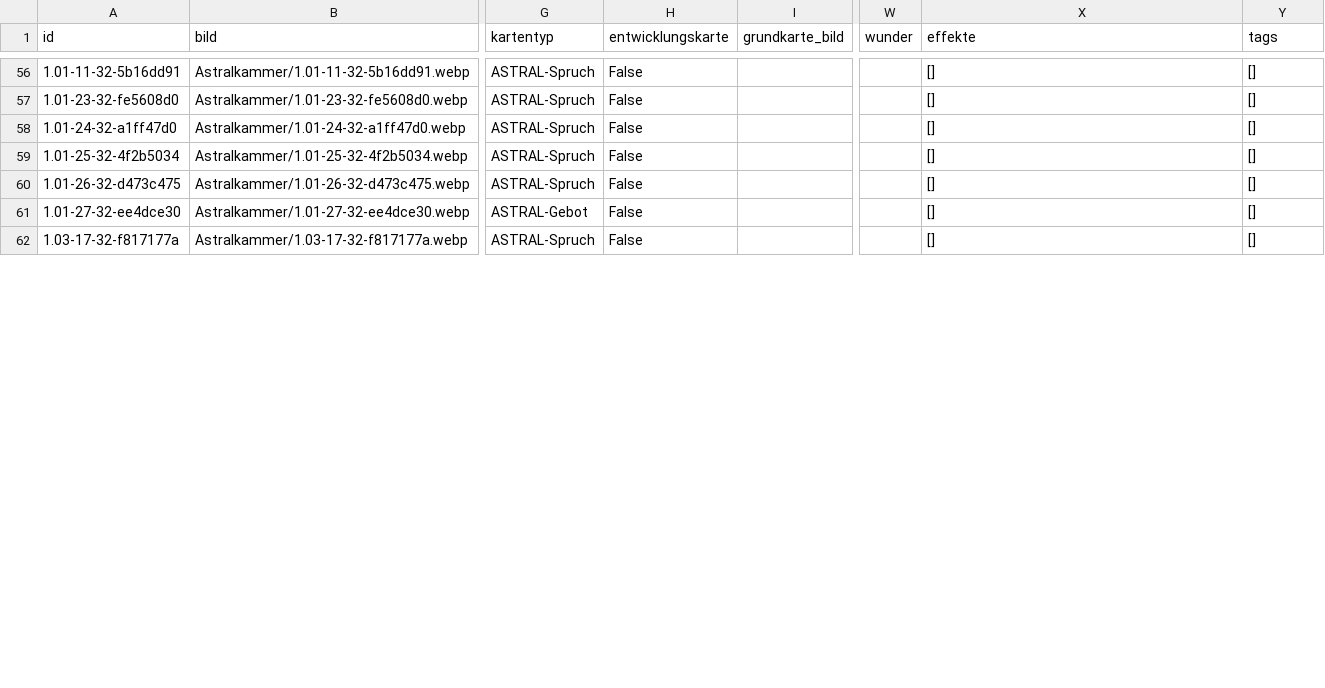
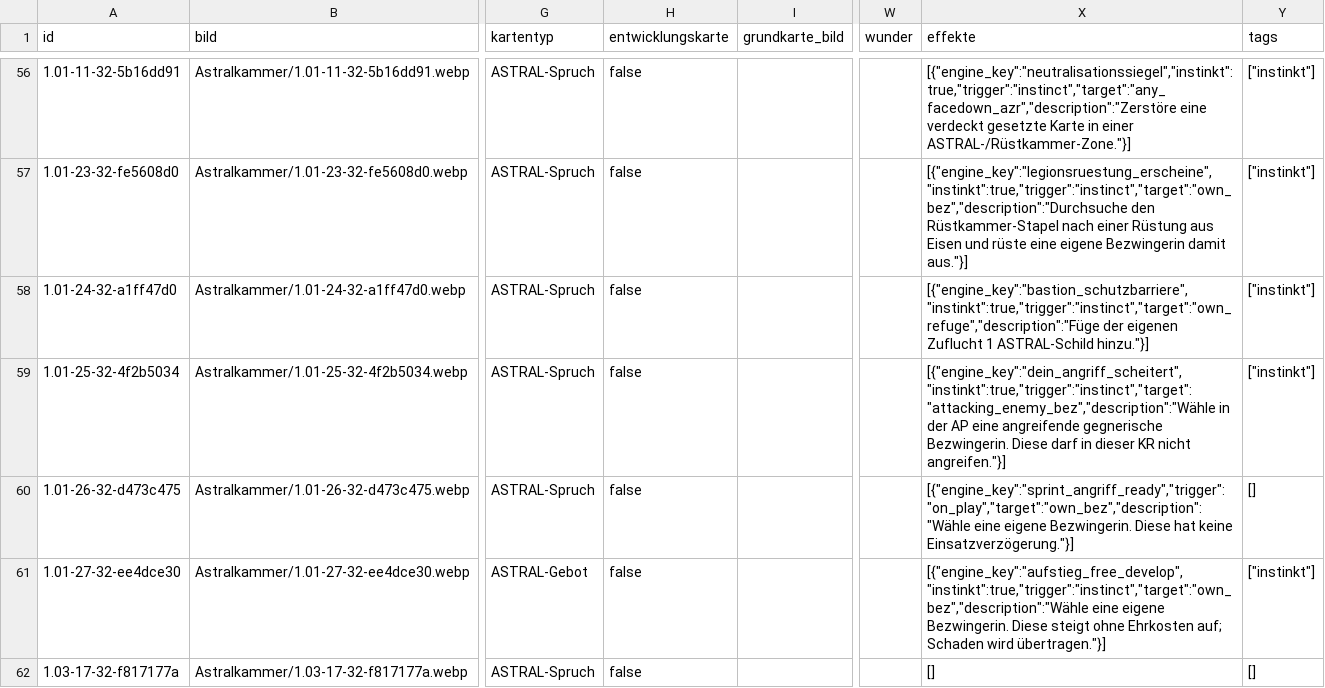
Before and after one commit to stu235965-byte/5Goddesses-Zufallsgenerator, a CSV file: karten_daten.csv, drawn as a sheet; only a part is shown, gaps mark what is left out; the diff covers the shown part only; the diff names each change by its address in the sheet, - before the commit and + after, or states it on an @@ line.

```diff
--- a/karten_daten.csv
+++ b/karten_daten.csv
-H56:H62 (entwicklungskarte): False
+H56:H62 (entwicklungskarte): false
-X56 (effekte): []
+X56 (effekte): [{"engine_key":"neutralisationssiegel","instinkt":true,"trigger":"instinct","target":"any_facedown_azr","description":"Zerstöre eine verdeckt gesetzte Karte in einer ASTRAL-/Rüstkammer-Zone."}]
-Y56:Y59 (tags): []
+Y56:Y59 (tags): ["instinkt"]
-X57 (effekte): []
+X57 (effekte): [{"engine_key":"legionsruestung_erscheine","instinkt":true,"trigger":"instinct","target":"own_bez","description":"Durchsuche den Rüstkammer-Stapel nach einer Rüstung aus Eisen und rüste eine eigene Bezwingerin damit aus."}]
-X58 (effekte): []
+X58 (effekte): [{"engine_key":"bastion_schutzbarriere","instinkt":true,"trigger":"instinct","target":"own_refuge","description":"Füge der eigenen Zuflucht 1 ASTRAL-Schild hinzu."}]
-X59 (effekte): []
+X59 (effekte): [{"engine_key":"dein_angriff_scheitert","instinkt":true,"trigger":"instinct","target":"attacking_enemy_bez","description":"Wähle in der AP eine angreifende gegnerische Bezwingerin. Diese darf in dieser KR nicht angreifen."}]
-X60 (effekte): []
+X60 (effekte): [{"engine_key":"sprint_angriff_ready","trigger":"on_play","target":"own_bez","description":"Wähle eine eigene Bezwingerin. Diese hat keine Einsatzverzögerung."}]
-X61 (effekte): []
+X61 (effekte): [{"engine_key":"aufstieg_free_develop","instinkt":true,"trigger":"instinct","target":"own_bez","description":"Wähle eine eigene Bezwingerin. Diese steigt ohne Ehrkosten auf; Schaden wird übertragen."}]
-Y61 (tags): []
+Y61 (tags): ["instinkt"]
```
Also changed, not shown: 178 edited cells elsewhere in this file, 7 other files.
